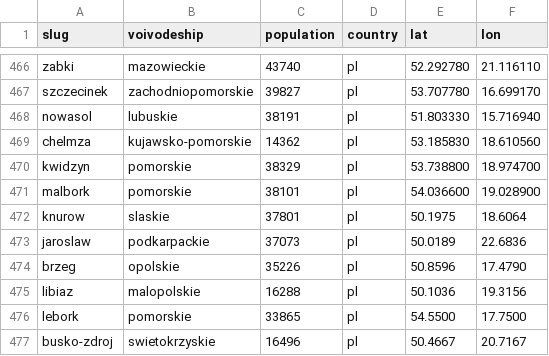
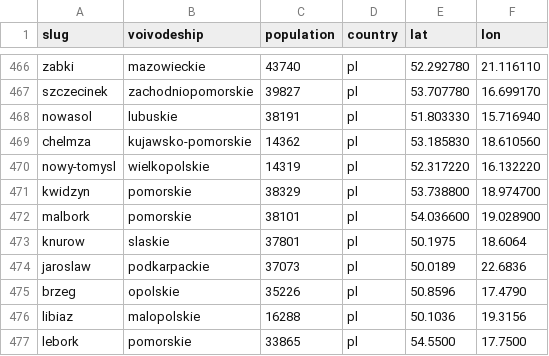
Before and after one commit to patrykorwat/radoskop, a CSV file: data/cities-meta.csv, drawn as a sheet; only a part is shown, gaps mark what is left out; the shorter side is filled out with more unchanged rows.

Commit message:
nowy-tomysl: Tier-2 (model berlinski): roster 21 radnych (BIP Madkom API art 34880) + 33 sesje (archiwum hdsystem ntomstream); brak imiennych

```diff
--- a/data/cities-meta.csv
+++ b/data/cities-meta.csv
@@ -469,2 +469,3 @@ nowasol,lubuskie,38191,pl,51.803330,15.716940
 chelmza,kujawsko-pomorskie,14362,pl,53.185830,18.610560
+nowy-tomysl,wielkopolskie,14319,pl,52.317220,16.132220
 kwidzyn,pomorskie,38329,pl,53.738800,18.974700
```
Also changed, not shown: 3 other files.
